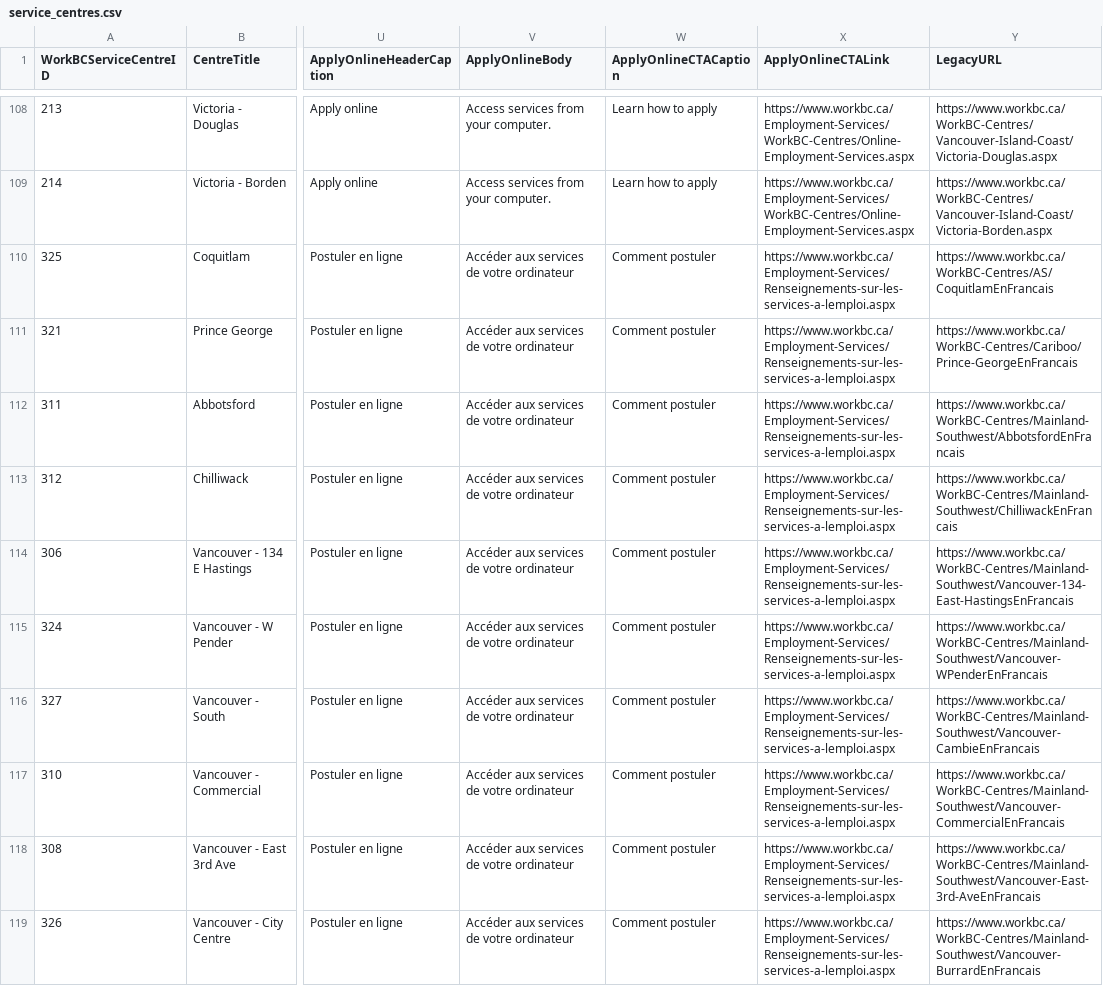
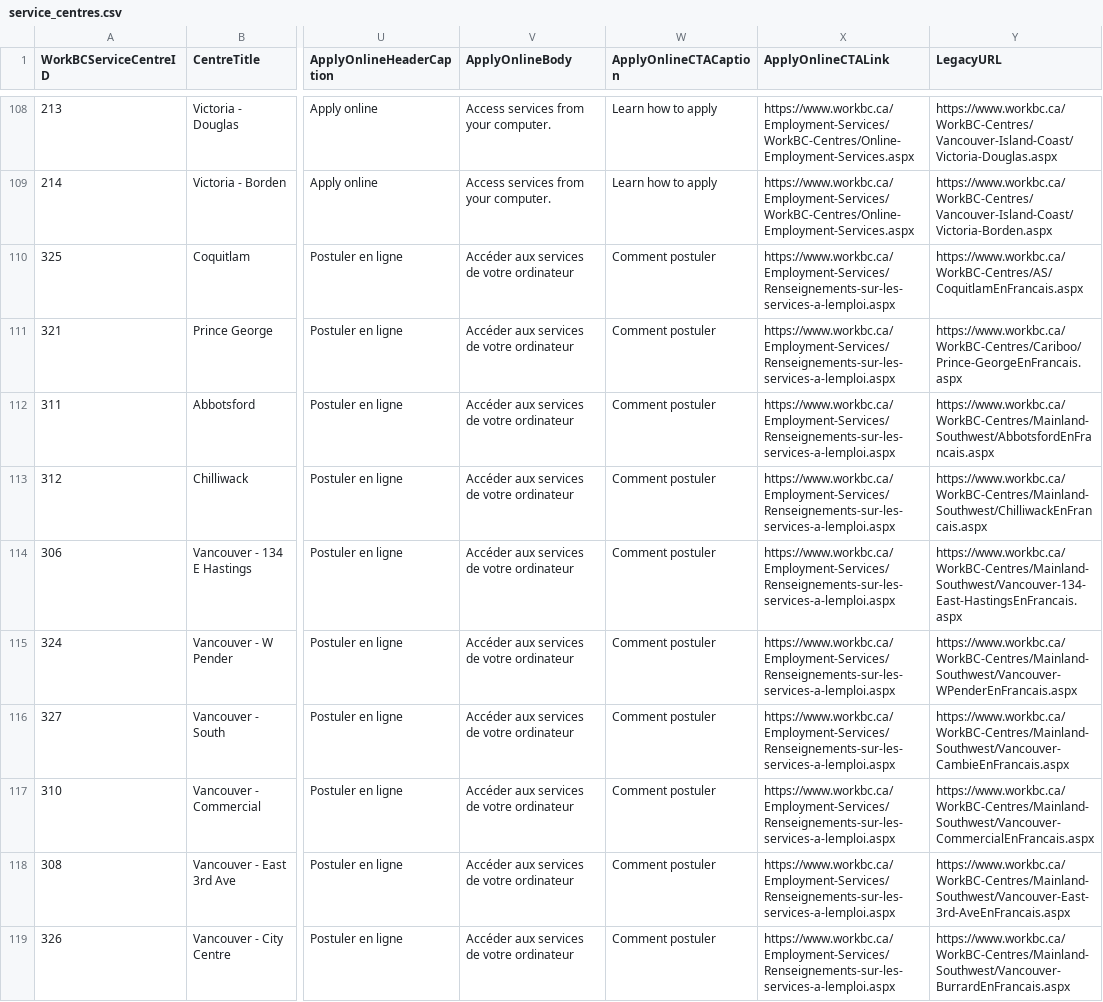
Before and after one commit to bcgov/workbc-main, a CSV file: src/scripts/migration/data/service_centres.csv, drawn as a sheet; only a part is shown, gaps mark what is left out; the diff covers the shown part only; the diff names each change by its address in the sheet, - before the commit and + after, or states it on an @@ line.

Commit message:
Fix missed URLs in service centre maps

```diff
--- a/src/scripts/migration/data/service_centres.csv
+++ b/src/scripts/migration/data/service_centres.csv
-Y110 (LegacyURL): https://www.workbc.ca/WorkBC-Centres/AS/CoquitlamEnFrancais
+Y110 (LegacyURL): https://www.workbc.ca/WorkBC-Centres/AS/CoquitlamEnFrancais.aspx
-Y111 (LegacyURL): https://www.workbc.ca/WorkBC-Centres/Cariboo/Prince-GeorgeEnFrancais
+Y111 (LegacyURL): https://www.workbc.ca/WorkBC-Centres/Cariboo/Prince-GeorgeEnFrancais.aspx
-Y112 (LegacyURL): https://www.workbc.ca/WorkBC-Centres/Mainland-Southwest/AbbotsfordEnFrancais
+Y112 (LegacyURL): https://www.workbc.ca/WorkBC-Centres/Mainland-Southwest/AbbotsfordEnFrancais.aspx
-Y113 (LegacyURL): https://www.workbc.ca/WorkBC-Centres/Mainland-Southwest/ChilliwackEnFrancais
+Y113 (LegacyURL): https://www.workbc.ca/WorkBC-Centres/Mainland-Southwest/ChilliwackEnFrancais.aspx
-Y114 (LegacyURL): https://www.workbc.ca/WorkBC-Centres/Mainland-Southwest/Vancouver-134-East-HastingsEnFrancais
+Y114 (LegacyURL): https://www.workbc.ca/WorkBC-Centres/Mainland-Southwest/Vancouver-134-East-HastingsEnFrancais.aspx
-Y115 (LegacyURL): https://www.workbc.ca/WorkBC-Centres/Mainland-Southwest/Vancouver-WPenderEnFrancais
+Y115 (LegacyURL): https://www.workbc.ca/WorkBC-Centres/Mainland-Southwest/Vancouver-WPenderEnFrancais.aspx
-Y116 (LegacyURL): https://www.workbc.ca/WorkBC-Centres/Mainland-Southwest/Vancouver-CambieEnFrancais
+Y116 (LegacyURL): https://www.workbc.ca/WorkBC-Centres/Mainland-Southwest/Vancouver-CambieEnFrancais.aspx
-Y117 (LegacyURL): https://www.workbc.ca/WorkBC-Centres/Mainland-Southwest/Vancouver-CommercialEnFrancais
+Y117 (LegacyURL): https://www.workbc.ca/WorkBC-Centres/Mainland-Southwest/Vancouver-CommercialEnFrancais.aspx
-Y118 (LegacyURL): https://www.workbc.ca/WorkBC-Centres/Mainland-Southwest/Vancouver-East-3rd-AveEnFrancais
+Y118 (LegacyURL): https://www.workbc.ca/WorkBC-Centres/Mainland-Southwest/Vancouver-East-3rd-AveEnFrancais.aspx
-Y119 (LegacyURL): https://www.workbc.ca/WorkBC-Centres/Mainland-Southwest/Vancouver-BurrardEnFrancais
+Y119 (LegacyURL): https://www.workbc.ca/WorkBC-Centres/Mainland-Southwest/Vancouver-BurrardEnFrancais.aspx
```
Also changed, not shown: 10 edited cells elsewhere in this file, src/scripts/migration/data/ia.csv, 5 other files.
